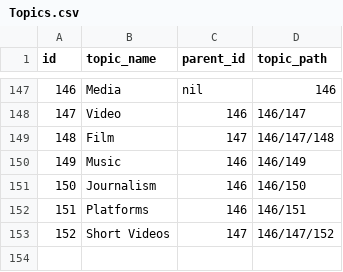
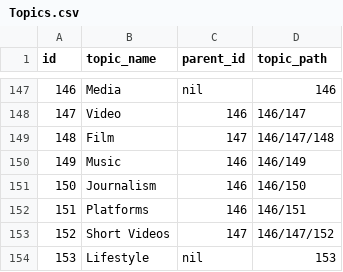
Before and after one commit to akshay-022/Inntwine, a CSV file: db/seed/Topics.csv, drawn as a sheet; only a part is shown, gaps mark what is left out; the diff names each change by its address in the sheet, - before the commit and + after, or states it on an @@ line.

Commit message:
Added lifestyle column

```diff
--- a/db/seed/Topics.csv
+++ b/db/seed/Topics.csv
+row 154: 153 | Lifestyle | nil | 153
```
Also changed, not shown: 1 other file.
